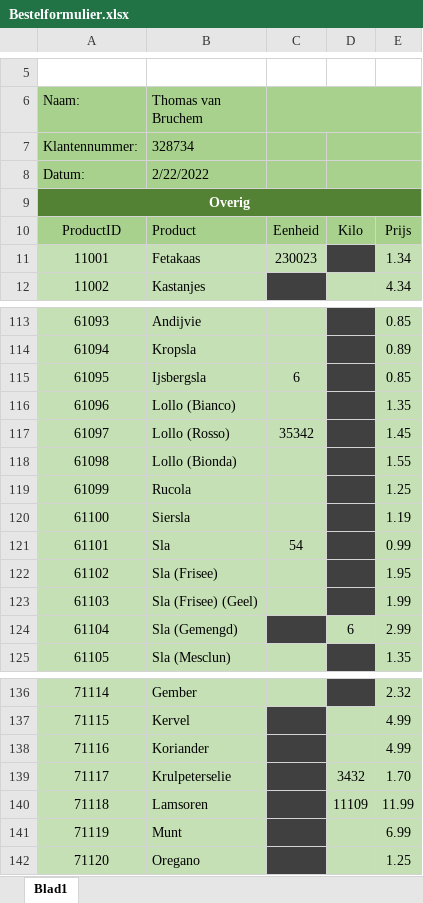
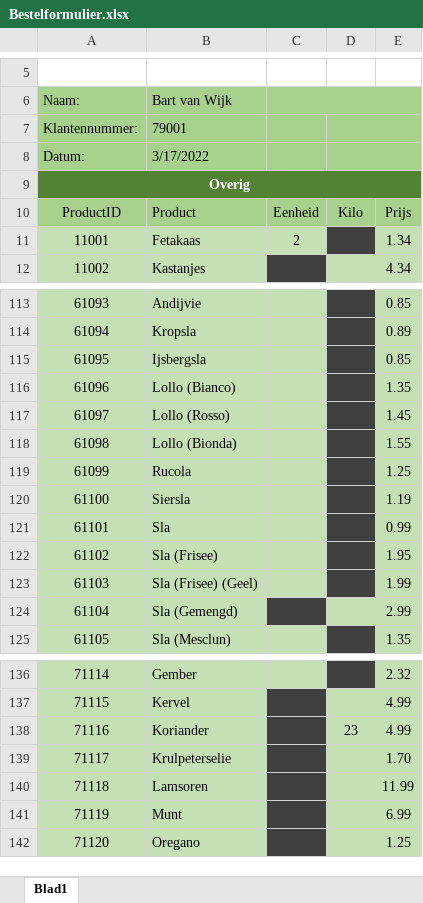
Before and after one commit to Wolkjuh/ALA-Versnelling, an Excel workbook: Bestelformulier.xlsx, sheet Blad1, drawn as a sheet; only a part is shown, gaps mark what is left out; values as stored, in another font and other column widths than the file's, no borders; charts and pictures not drawn; the diff covers the shown part only; the diff names each change by its address in the sheet, - before the commit and + after, or states it on an @@ line.

```diff
--- a/Bestelformulier.xlsx (sheet Blad1)
+++ b/Bestelformulier.xlsx (sheet Blad1)
-B6: Thomas van Bruchem
+B6: Bart van Wijk
-B7 (Bart van Wijk): 328734
+B7 (Bart van Wijk): 79001
-B8 (Bart van Wijk): 2/22/2022
+B8 (Bart van Wijk): 3/17/2022
-C11: 230023
+C11: 2
-C115: 6
+C115: (empty)
-C117: 35342
+C117: (empty)
-C121: 54
+C121: (empty)
-D124: 6
+D124: (empty)
-D138: (empty)
+D138: 23
-D139: 3432
+D139: (empty)
-D140: 11109
+D140: (empty)
```
Also changed, not shown: 23 edited cells elsewhere in this sheet, 10 other files.
